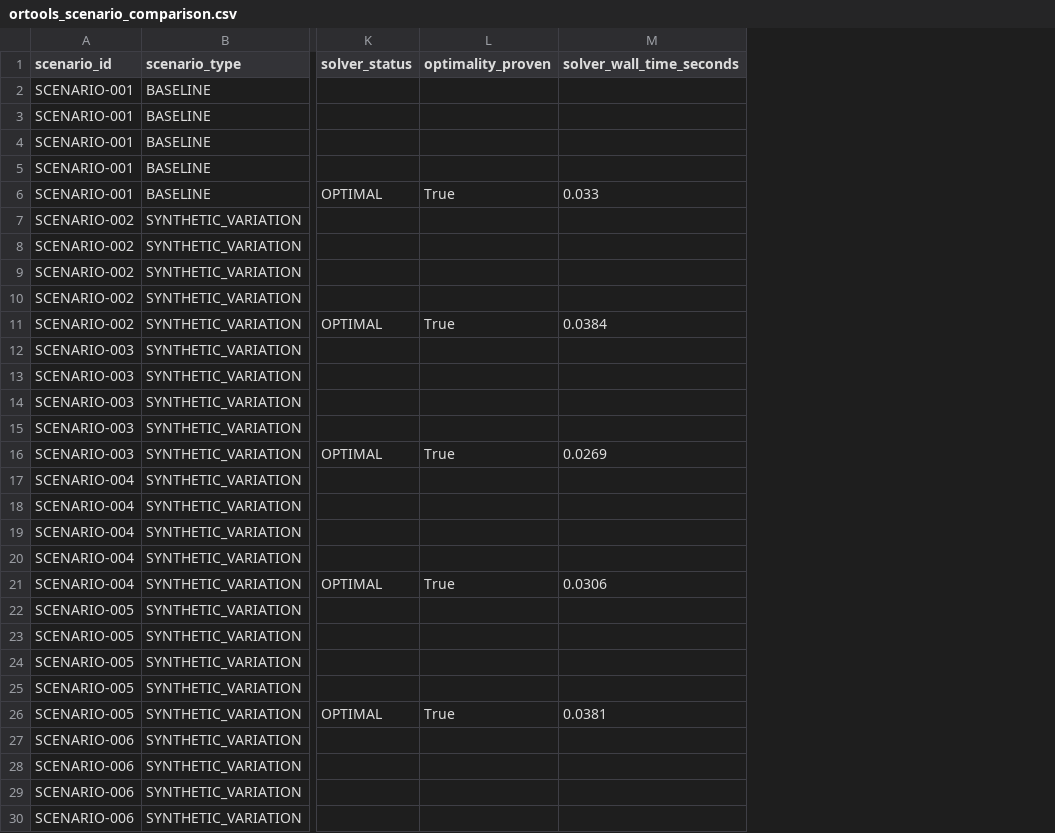
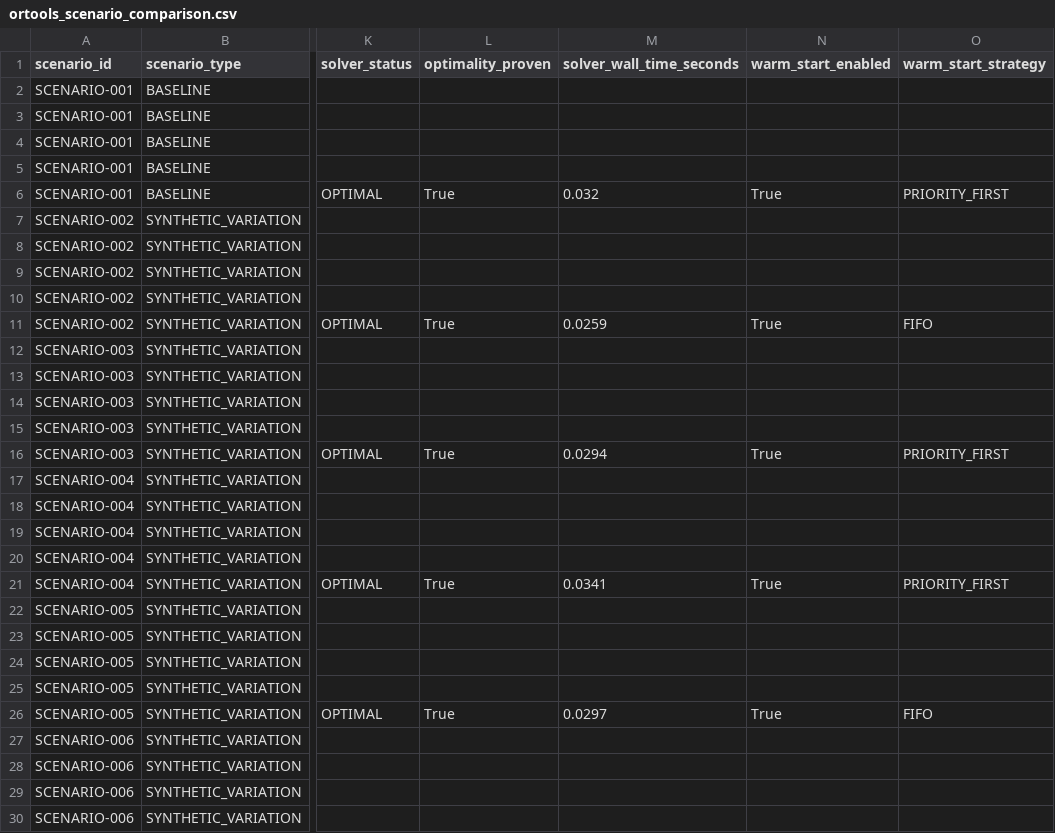
Before and after one commit to vinayydv2025-del/Predictive-Maintenance-AI, a CSV file: reports/ortools_scenario_comparison.csv, drawn as a sheet; only a part is shown, gaps mark what is left out; the diff covers the shown part only; the diff names each change by its address in the sheet, - before the commit and + after, or states it on an @@ line.

Commit message:
Add CP-SAT warm start and maintenance stress testing

```diff
--- a/reports/ortools_scenario_comparison.csv
+++ b/reports/ortools_scenario_comparison.csv
+column N (warm_start_enabled), rows 6-26: True |  |  |  |  | True |  |  |  |  | True |  |  |  |  | True |  |  |  |  | True
+column O (warm_start_strategy), rows 6-26: PRIORITY_FIRST |  |  |  |  | FIFO |  |  |  |  | PRIORITY_FIRST |  |  |  |  | PRIORITY_FIRST |  |  |  |  | FIFO
-M6 (solver_wall_time_seconds): 0.033
+M6 (solver_wall_time_seconds): 0.032
-M11 (solver_wall_time_seconds): 0.0384
+M11 (solver_wall_time_seconds): 0.0259
-M16 (solver_wall_time_seconds): 0.0269
+M16 (solver_wall_time_seconds): 0.0294
-M21 (solver_wall_time_seconds): 0.0306
+M21 (solver_wall_time_seconds): 0.0341
-M26 (solver_wall_time_seconds): 0.0381
+M26 (solver_wall_time_seconds): 0.0297
```
Also changed, not shown: 20 edited cells elsewhere in this file, 51 other files.
